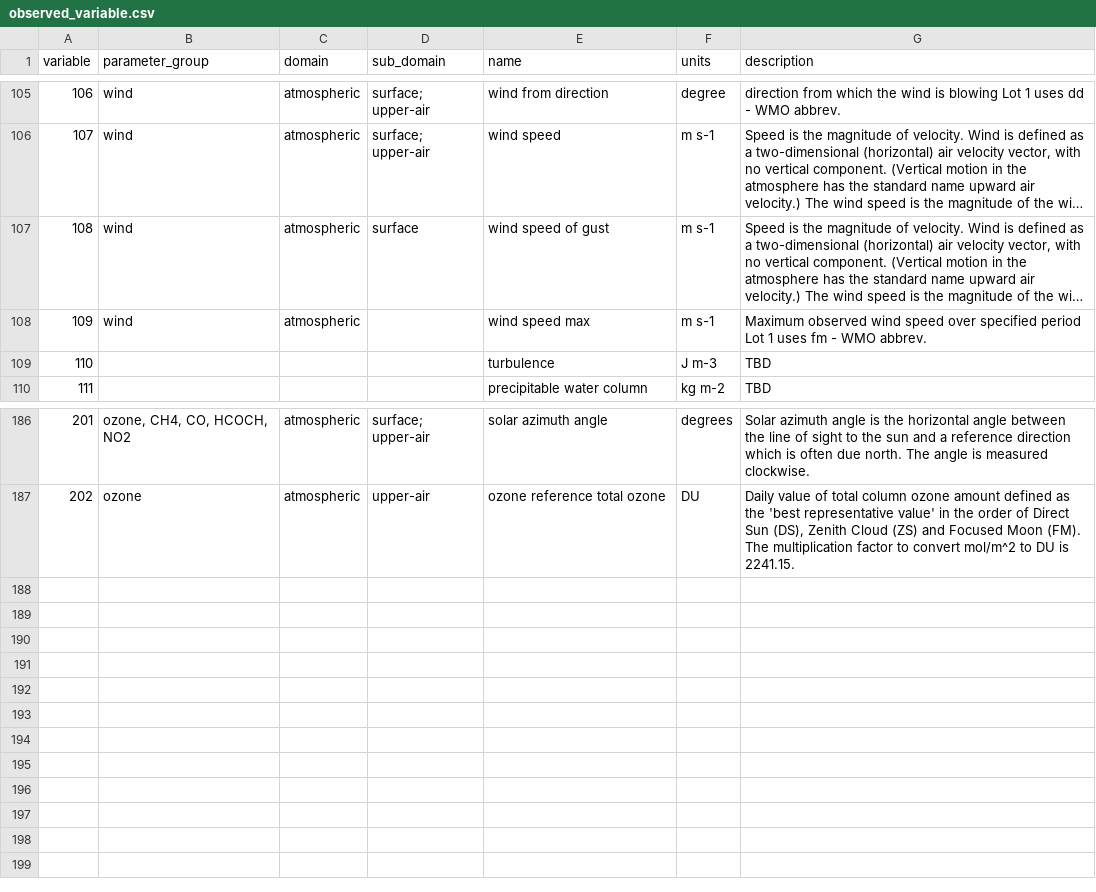
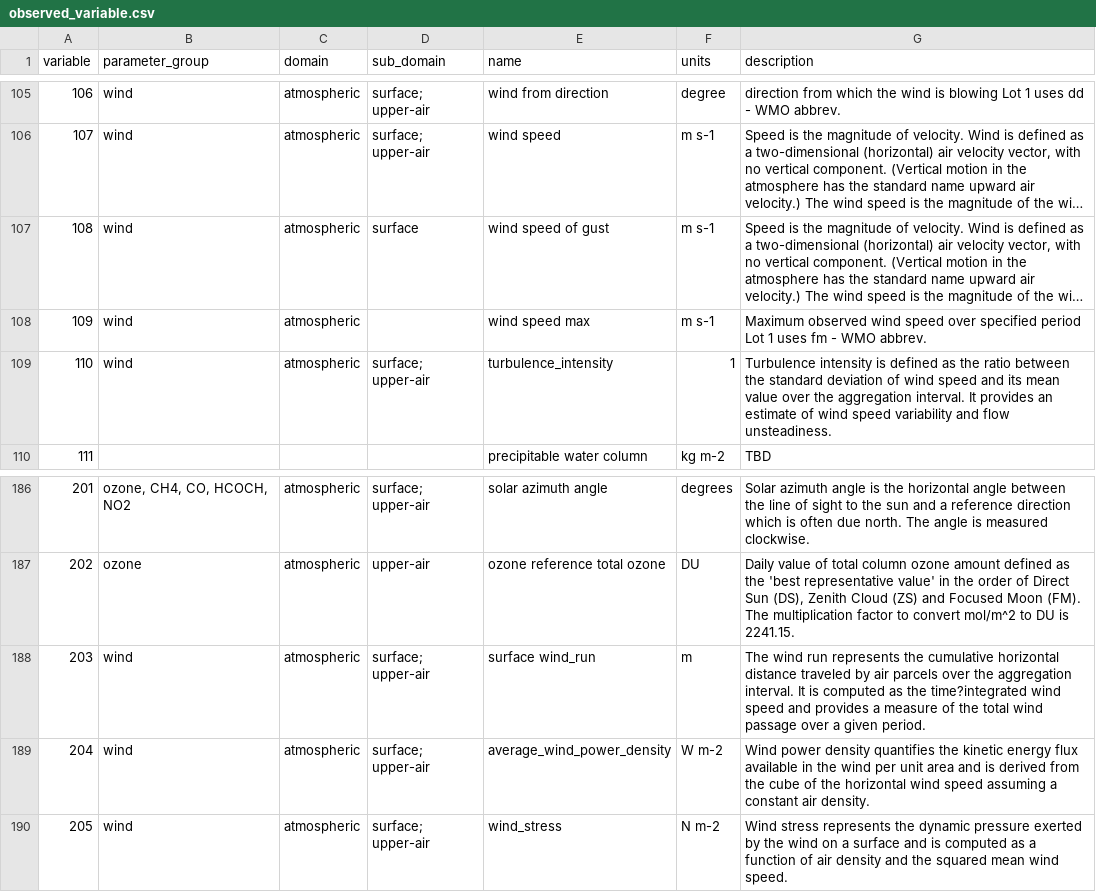
Before and after one commit to ecmwf-projects/cdm-obs, a CSV file: tables/observed_variable.csv, drawn as a sheet; only a part is shown, gaps mark what is left out; long unchanged cells end in …; removed rows and columns are numbered as before the commit, all else as after; the diff names each change by its address in the sheet, - before the commit and + after, or states it on an @@ line.

Commit message:
Updated tables CSVs (id_scheme, observed_variable, time_quality) for 23-03-2026

```diff
--- a/tables/observed_variable.csv
+++ b/tables/observed_variable.csv
-row 109: 110 |  |  |  | turbulence | J m-3 | TBD
+row 109: 110 | wind | atmospheric | surface; upper-air | turbulence_intensity | 1 | Turbulence intensity is defined as the ratio between the standard deviation of wind speed and its mean value over the aggregation interval. It provides an estimate of wind speed variability and flow unsteadiness.
+row 188: 203 | wind | atmospheric | surface; upper-air | surface wind_run | m | The wind run represents the cumulative horizontal distance traveled by air parcels over the aggregation interval. It is computed as the time?integrated wind speed and provides a measure of the total wind passage over a given period.
+row 189: 204 | wind | atmospheric | surface; upper-air | average_wind_power_density | W m-2 | Wind power density quantifies the kinetic energy flux available in the wind per unit area and is derived from the cube of the horizontal wind speed assuming a constant air density.
+row 190: 205 | wind | atmospheric | surface; upper-air | wind_stress | N m-2 | Wind stress represents the dynamic pressure exerted by the wind on a surface and is computed as a function of air density and the squared mean wind speed.
```
Also changed, not shown: tables/id_scheme.csv, tables/time_quality.csv.
